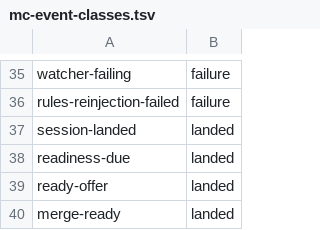
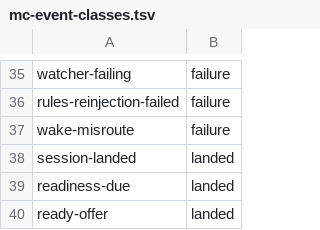
Before and after one commit to inkatze/planwright, a TSV file: config/mc-event-classes.tsv, drawn as a sheet; only a part is shown, gaps mark what is left out; the shorter side is filled out with more unchanged rows.

Commit message:
fix: keep a program's mission-control wakes out of worker sessions
A session launched from a mission-control duty inherited the program variable the runner exports, and its panel mod took the program-named wake target. Launched sessions no longer inherit the activation variables, the mod never activates in a session carrying a worker identity, and mc-wake refuses and logs any wake, compose or claim that would reach a session whose kind is not mission-control.

```diff
--- a/config/mc-event-classes.tsv
+++ b/config/mc-event-classes.tsv
@@ -36,2 +36,3 @@ watcher-failing	failure
 rules-reinjection-failed	failure
+wake-misroute	failure
 session-landed	landed
```
Also changed, not shown: 9 other files.
